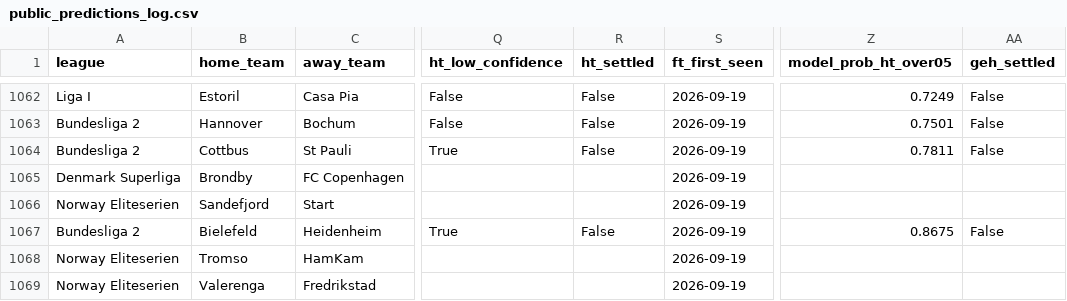
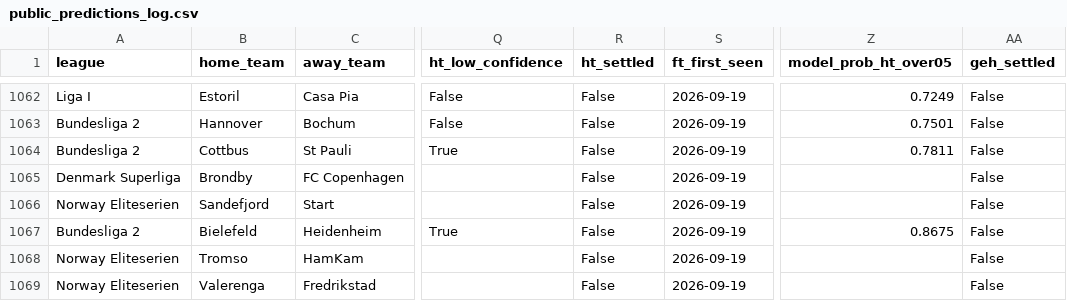
Before and after one commit to francishughes2014-cyber/model-track-record, a CSV file: public_predictions_log.csv, drawn as a sheet; only a part is shown, gaps mark what is left out; the diff covers the shown part only; the diff names each change by its address in the sheet, - before the commit and + after, or states it on an @@ line.

```diff
--- a/public_predictions_log.csv
+++ b/public_predictions_log.csv
-R1065:R1066 (ht_settled): (empty)
+R1065:R1066 (ht_settled): False
-AA1065:AA1066 (geh_settled): (empty)
+AA1065:AA1066 (geh_settled): False
-R1068:R1069 (ht_settled): (empty)
+R1068:R1069 (ht_settled): False
-AA1068:AA1069 (geh_settled): (empty)
+AA1068:AA1069 (geh_settled): False
```
Also changed, not shown: 99 edited cells elsewhere in this file, 3 other files.
